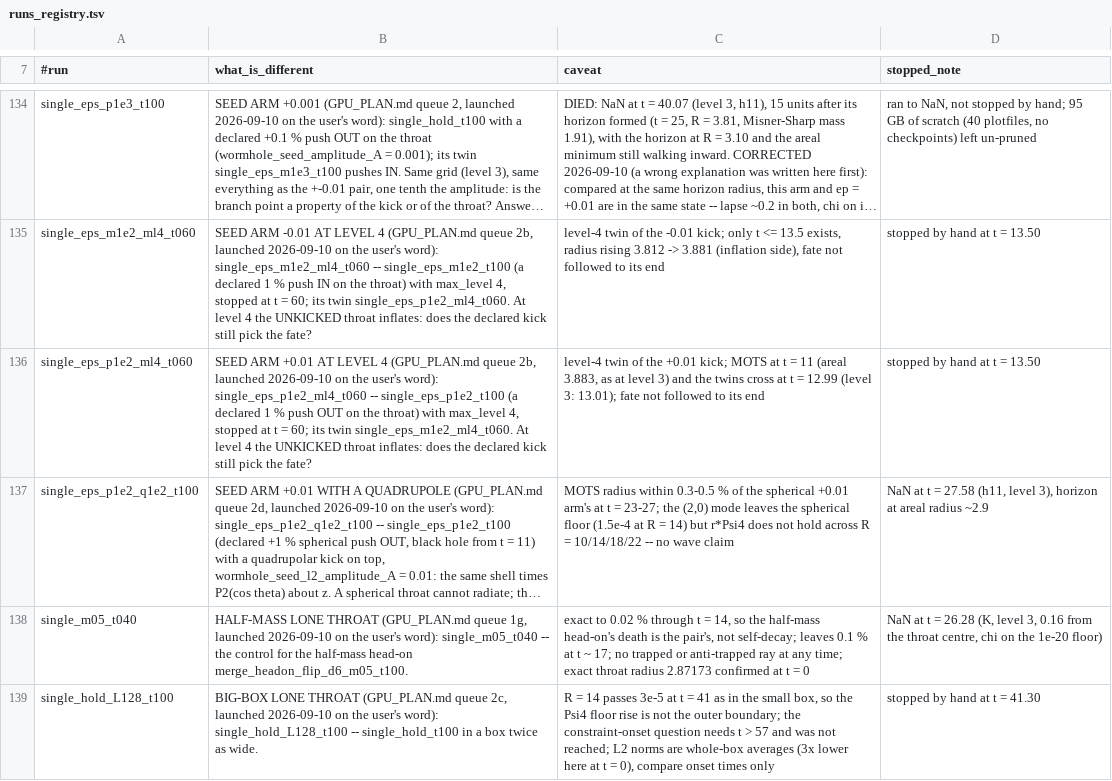
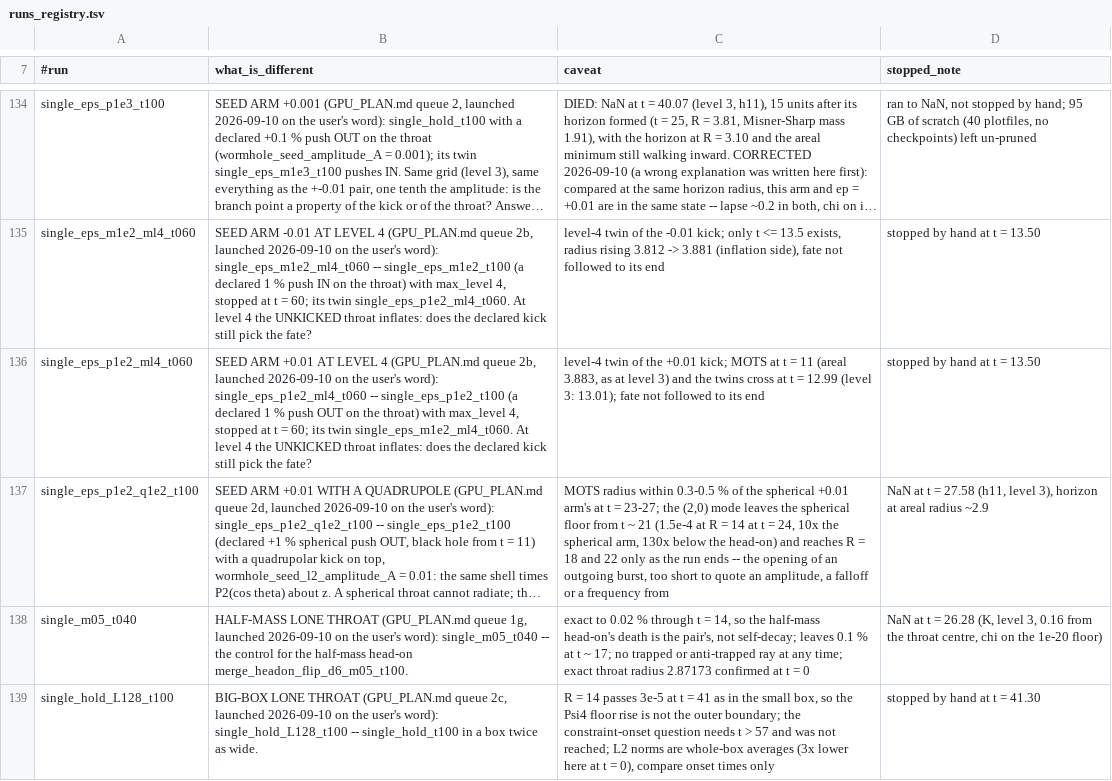
Before and after one commit to Nikchik-coder/GRTeclyn, a TSV file: results/merger/runs_registry.tsv, drawn as a sheet; only a part is shown, gaps mark what is left out; long unchanged cells end in …; the diff names each change by its address in the sheet, - before the commit and + after, or states it on an @@ line.

Commit message:
fix(merger): the quadrupole arm did start radiating -- the outer spheres had not been reached, not a failed falloff test
Re-read of single_eps_p1e2_q1e2_t100's (2,0) stream. It leaves the spherical
arms' floor from t = 21, reads 1.5e-4 at R = 14 by t = 24 (ten times the
spherical +0.01 arm at the same time, 130x below the head-on merger), and
arrives in radius order: at t = 24 R = 18 and R = 22 are still quiet, by t = 27
both are climbing while R = 10 still rises. The run died 0.6 units later.

So the earlier 'no wave claim, r*Psi4 does not hold across the spheres' was
comparing run-maxima at radii the burst had not reached. Nothing may still be
quoted from this arm -- no amplitude, no falloff, no ringdown frequency -- but
nothing in it says a quadrupolar kick fails to radiate, and the rerun (freeze
or level 4/5 through the interior, then t >= 45) is worth a card.

Scratch pruned on the user's word: 239 GB of the five stopped arms' and the two
probes' plotfiles, no checkpoints involved; logged in the cleanup manifest.

```diff
--- a/results/merger/runs_registry.tsv
+++ b/results/merger/runs_registry.tsv
-C137 (caveat): …spherical floor (1.5e-4 at R = 14) but r*Psi4 does not hold across R = 10/14/18/22 -- no wave claim
+C137 (caveat): …spherical floor from t ~ 21 (1.5e-4 at R = 14 at t = 24, 10x the spherical arm, 130x below the head-on) and reaches R = 18 and 22 only as the run ends -- the opening of an outgoing burst, too short to quote an amplitude, a falloff or a frequency from
```
Also changed, not shown: 2 other files.
